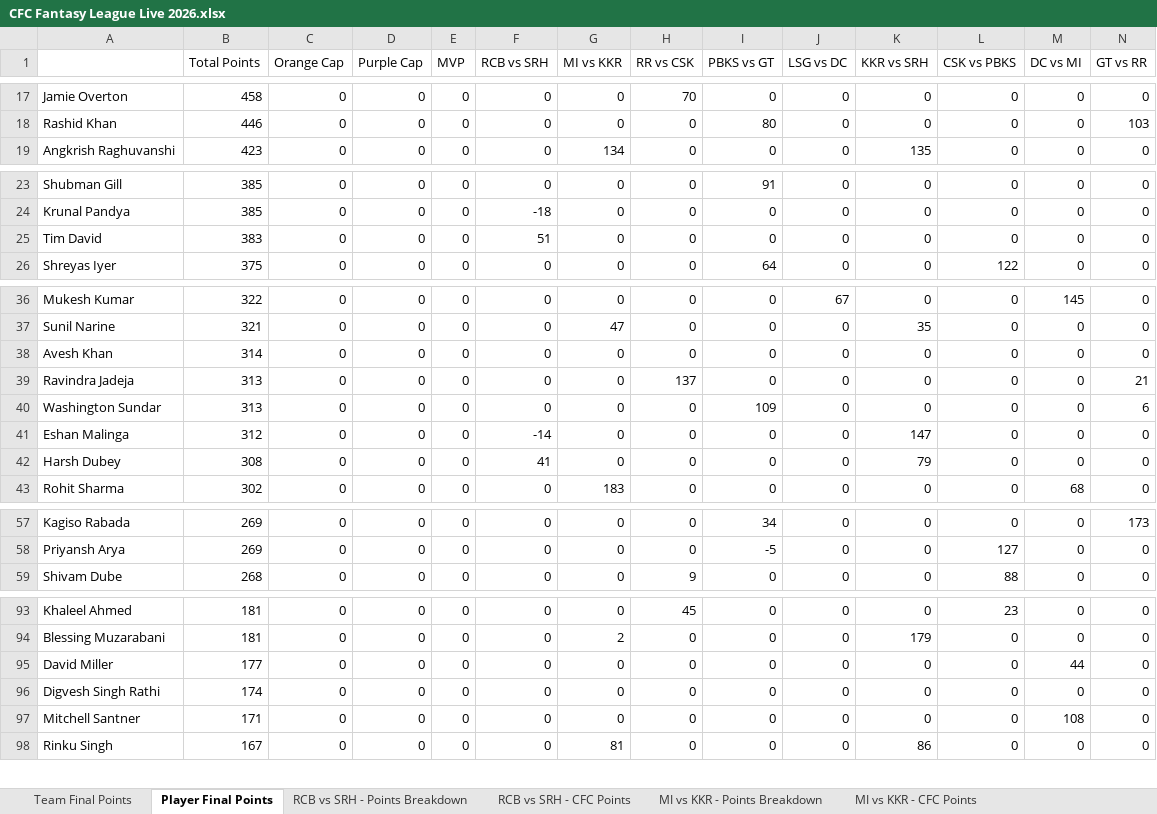
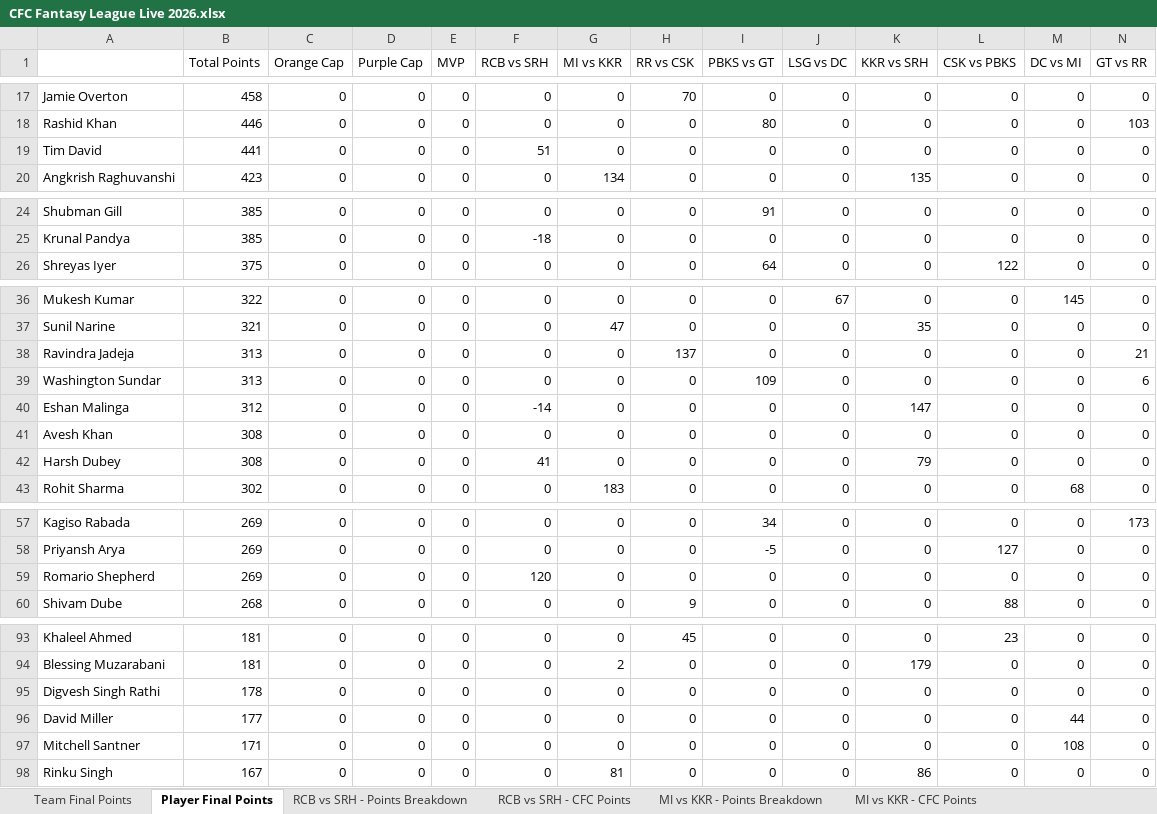
Before and after one commit to nisarg-m-shah/IPL-Fantasy-2026, an Excel workbook: CFC Fantasy League Live 2026.xlsx, sheet Player Final Points, drawn as a sheet; only a part is shown, gaps mark what is left out; values as stored, in another font and other column widths than the file's, no borders; removed rows and columns are numbered as before the commit, all else as after; rows hold the shown columns only; the diff covers the shown part only; the diff names each change by its address in the sheet, - before the commit and + after, or states it on an @@ line.

Commit message:
Update CFC Fantasy League Live 2026.xlsx

```diff
--- a/CFC Fantasy League Live 2026.xlsx (sheet Player Final Points)
+++ b/CFC Fantasy League Live 2026.xlsx (sheet Player Final Points)
+row 19: Tim David | 441 | 0 | 0 | 0 | 51 | 0 | 0 | 0 | 0 | 0 | 0 | 0 | 0
-row 25: Tim David | 383 | 0 | 0 | 0 | 51 | 0 | 0 | 0 | 0 | 0 | 0 | 0 | 0
-row 38: Avesh Khan | 314 | 0 | 0 | 0 | 0 | 0 | 0 | 0 | 0 | 0 | 0 | 0 | 0
+row 41: Avesh Khan | 308 | 0 | 0 | 0 | 0 | 0 | 0 | 0 | 0 | 0 | 0 | 0 | 0
+row 59: Romario Shepherd | 269 | 0 | 0 | 0 | 120 | 0 | 0 | 0 | 0 | 0 | 0 | 0 | 0
+row 95: Digvesh Singh Rathi | 178 | 0 | 0 | 0 | 0 | 0 | 0 | 0 | 0 | 0 | 0 | 0 | 0
-row 96: Digvesh Singh Rathi | 174 | 0 | 0 | 0 | 0 | 0 | 0 | 0 | 0 | 0 | 0 | 0 | 0
```
Also changed, not shown: 1 removed row elsewhere in this sheet, sheet Team Final Points, sheet RCB vs LSG - Points Breakdown, sheet RCB vs LSG - CFC Points.
